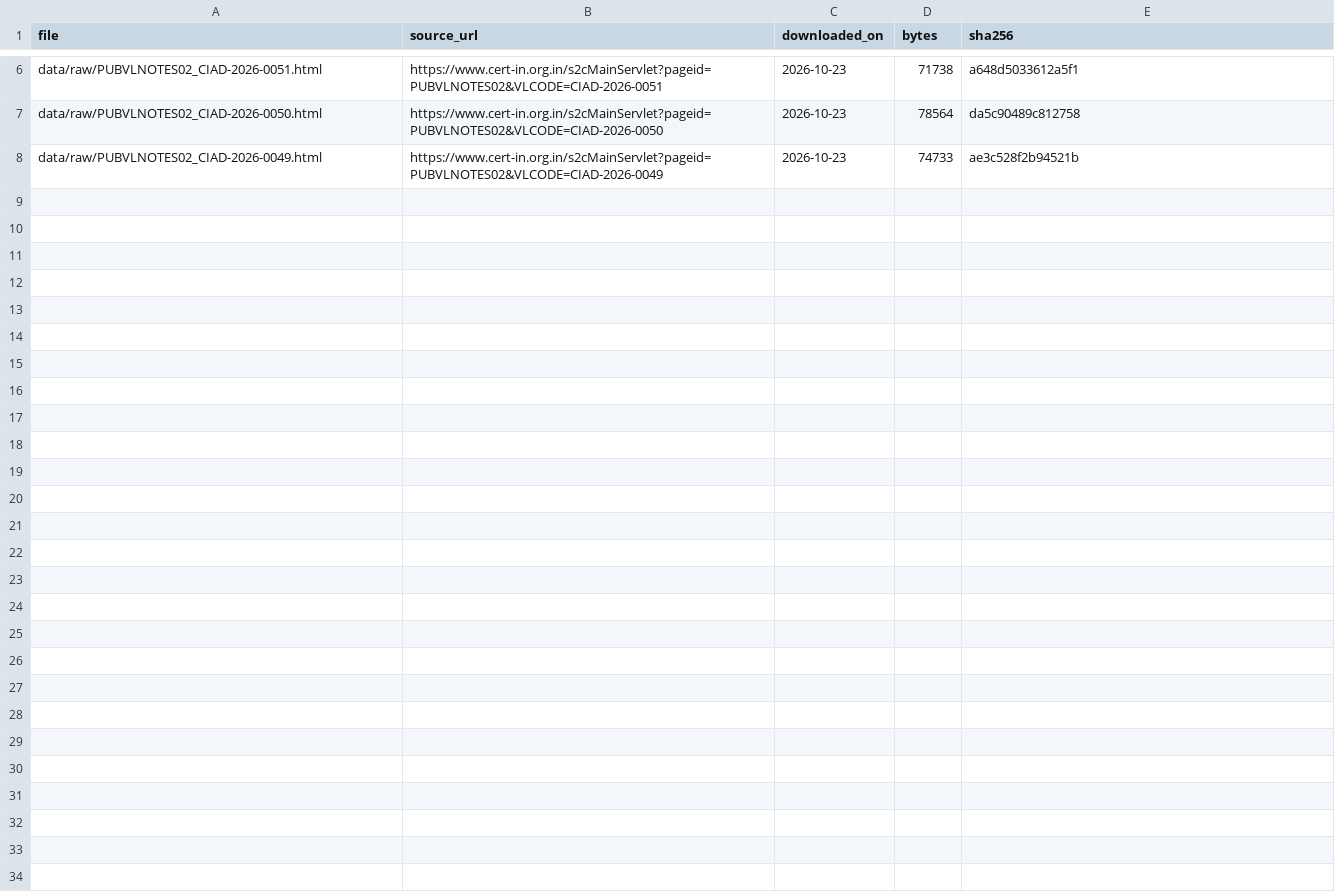
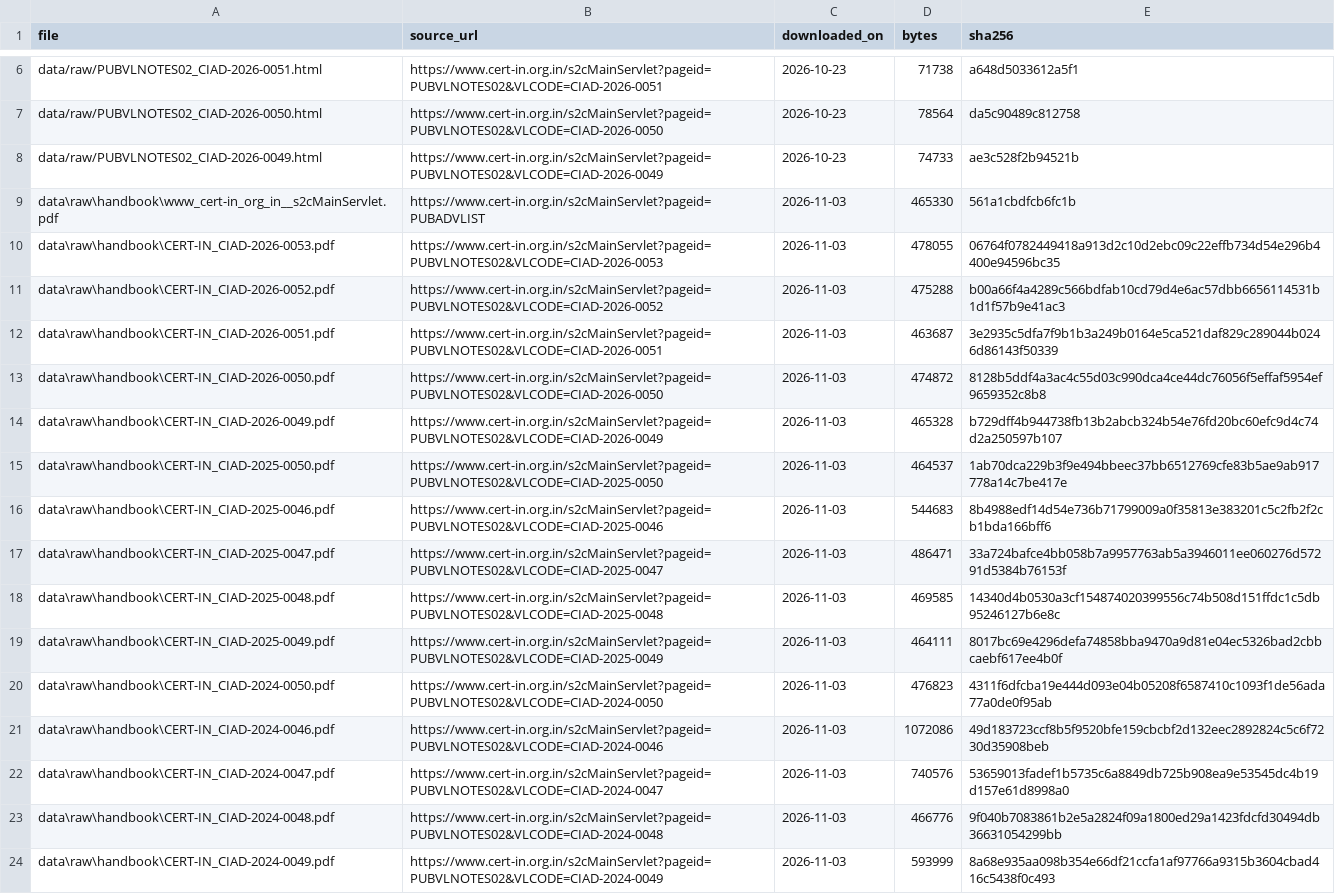
Before and after one commit to ajayraagaventhira19/VulnVerdict, a CSV file: data/manifest.csv, drawn as a sheet; only a part is shown, gaps mark what is left out.

```diff
--- a/data/manifest.csv
+++ b/data/manifest.csv
@@ -8 +8,17 @@ data/raw/PUBVLNOTES02_CIAD-2026-0050.html,https://www.cert-in.org.in/s2cMainServ
 data/raw/PUBVLNOTES02_CIAD-2026-0049.html,https://www.cert-in.org.in/s2cMainServlet?pageid=PUBVLNOTES02&VLCODE=CIAD-2026-0049,2026-10-23,74733,ae3c528f2b94521b
+data\raw\handbook\www_cert-in_org_in__s2cMainServlet.pdf,https://www.cert-in.org.in/s2cMainServlet?pageid=PUBADVLIST,2026-11-03,465330,561a1cbdfcb6fc1b
+data\raw\handbook\CERT-IN_CIAD-2026-0053.pdf,https://www.cert-in.org.in/s2cMainServlet?pageid=PUBVLNOTES02&VLCODE=CIAD-2026-0053,2026-11-03,478055,06764f0782449418a913d2c10d2ebc09c22effb734d54e296b4400e94596bc35
+data\raw\handbook\CERT-IN_CIAD-2026-0052.pdf,https://www.cert-in.org.in/s2cMainServlet?pageid=PUBVLNOTES02&VLCODE=CIAD-2026-0052,2026-11-03,475288,b00a66f4a4289c566bdfab10cd79d4e6ac57dbb6656114531b1d1f57b9e41ac3
+data\raw\handbook\CERT-IN_CIAD-2026-0051.pdf,https://www.cert-in.org.in/s2cMainServlet?pageid=PUBVLNOTES02&VLCODE=CIAD-2026-0051,2026-11-03,463687,3e2935c5dfa7f9b1b3a249b0164e5ca521daf829c289044b0246d86143f50339
+data\raw\handbook\CERT-IN_CIAD-2026-0050.pdf,https://www.cert-in.org.in/s2cMainServlet?pageid=PUBVLNOTES02&VLCODE=CIAD-2026-0050,2026-11-03,474872,8128b5ddf4a3ac4c55d03c990dca4ce44dc76056f5effaf5954ef9659352c8b8
+data\raw\handbook\CERT-IN_CIAD-2026-0049.pdf,https://www.cert-in.org.in/s2cMainServlet?pageid=PUBVLNOTES02&VLCODE=CIAD-2026-0049,2026-11-03,465328,b729dff4b944738fb13b2abcb324b54e76fd20bc60efc9d4c74d2a250597b107
+data\raw\handbook\CERT-IN_CIAD-2025-0050.pdf,https://www.cert-in.org.in/s2cMainServlet?pageid=PUBVLNOTES02&VLCODE=CIAD-2025-0050,2026-11-03,464537,1ab70dca229b3f9e494bbeec37bb6512769cfe83b5ae9ab917778a14c7be417e
+data\raw\handbook\CERT-IN_CIAD-2025-0046.pdf,https://www.cert-in.org.in/s2cMainServlet?pageid=PUBVLNOTES02&VLCODE=CIAD-2025-0046,2026-11-03,544683,8b4988edf14d54e736b71799009a0f35813e383201c5c2fb2f2cb1bda166bff6
+data\raw\handbook\CERT-IN_CIAD-2025-0047.pdf,https://www.cert-in.org.in/s2cMainServlet?pageid=PUBVLNOTES02&VLCODE=CIAD-2025-0047,2026-11-03,486471,33a724bafce4bb058b7a9957763ab5a3946011ee060276d57291d5384b76153f
+data\raw\handbook\CERT-IN_CIAD-2025-0048.pdf,https://www.cert-in.org.in/s2cMainServlet?pageid=PUBVLNOTES02&VLCODE=CIAD-2025-0048,2026-11-03,469585,14340d4b0530a3cf154874020399556c74b508d151ffdc1c5db95246127b6e8c
+data\raw\handbook\CERT-IN_CIAD-2025-0049.pdf,https://www.cert-in.org.in/s2cMainServlet?pageid=PUBVLNOTES02&VLCODE=CIAD-2025-0049,2026-11-03,464111,8017bc69e4296defa74858bba9470a9d81e04ec5326bad2cbbcaebf617ee4b0f
+data\raw\handbook\CERT-IN_CIAD-2024-0050.pdf,https://www.cert-in.org.in/s2cMainServlet?pageid=PUBVLNOTES02&VLCODE=CIAD-2024-0050,2026-11-03,476823,4311f6dfcba19e444d093e04b05208f6587410c1093f1de56ada77a0de0f95ab
+data\raw\handbook\CERT-IN_CIAD-2024-0046.pdf,https://www.cert-in.org.in/s2cMainServlet?pageid=PUBVLNOTES02&VLCODE=CIAD-2024-0046,2026-11-03,1072086,49d183723ccf8b5f9520bfe159cbcbf2d132eec2892824c5c6f7230d35908beb
+data\raw\handbook\CERT-IN_CIAD-2024-0047.pdf,https://www.cert-in.org.in/s2cMainServlet?pageid=PUBVLNOTES02&VLCODE=CIAD-2024-0047,2026-11-03,740576,53659013fadef1b5735c6a8849db725b908ea9e53545dc4b19d157e61d8998a0
+data\raw\handbook\CERT-IN_CIAD-2024-0048.pdf,https://www.cert-in.org.in/s2cMainServlet?pageid=PUBVLNOTES02&VLCODE=CIAD-2024-0048,2026-11-03,466776,9f040b7083861b2e5a2824f09a1800ed29a1423fdcfd30494db36631054299bb
+data\raw\handbook\CERT-IN_CIAD-2024-0049.pdf,https://www.cert-in.org.in/s2cMainServlet?pageid=PUBVLNOTES02&VLCODE=CIAD-2024-0049,2026-11-03,593999,8a68e935aa098b354e66df21ccfa1af97766a9315b3604cbad416c5438f0c493
```
Also changed, not shown: 5 other files.
